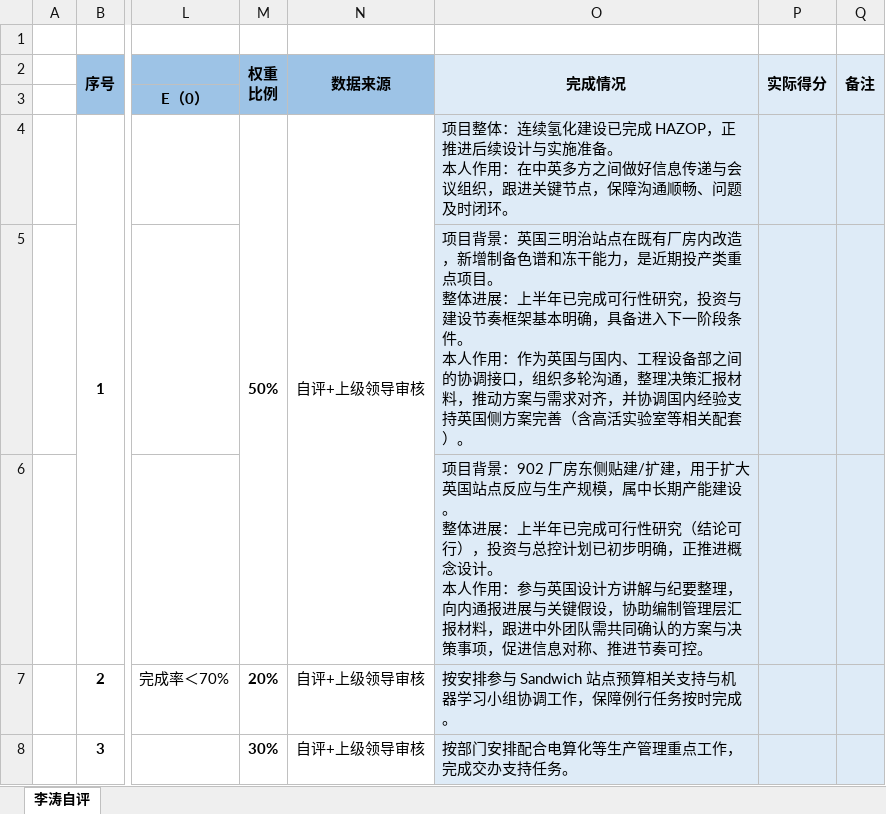
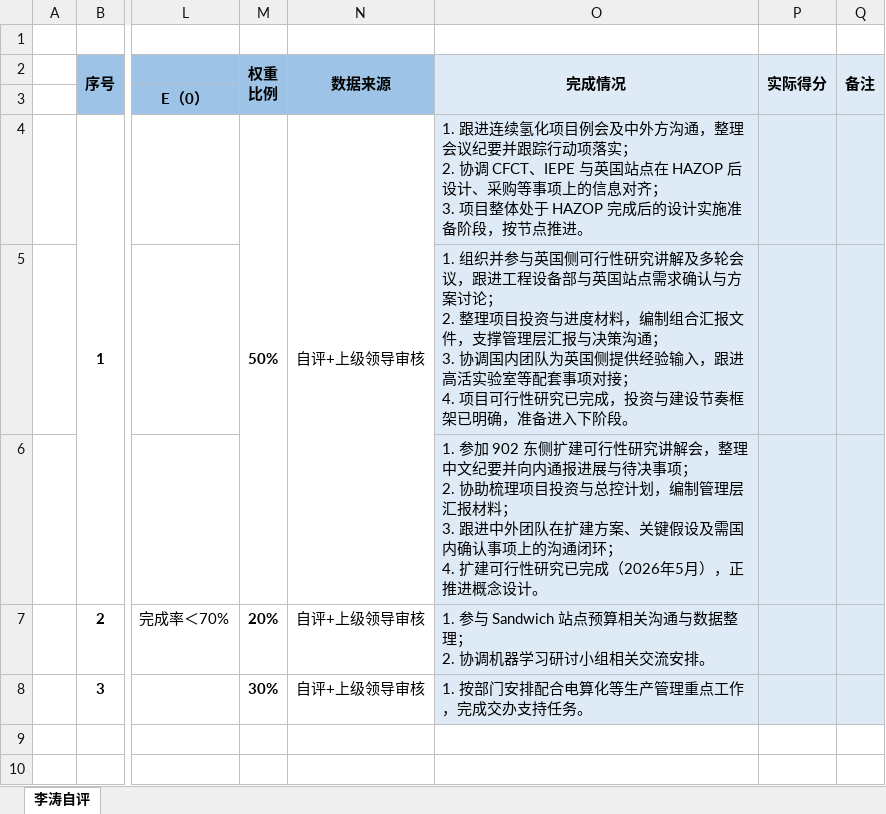
Before and after one commit to peterli0913/HPLC, an Excel workbook: 李涛绩效.xlsx, sheet 李涛自评, drawn as a sheet; only a part is shown, gaps mark what is left out; values as stored, in another font and other column widths than the file's, no borders; ↵ is a line break in a cell; the diff names each change by its address in the sheet, - before the commit and + after, or states it on an @@ line.

```diff
--- a/李涛绩效.xlsx (sheet 李涛自评)
+++ b/李涛绩效.xlsx (sheet 李涛自评)
-O4 (完成情况): 项目整体：连续氢化建设已完成 HAZOP，正推进后续设计与实施准备。 ↵ 本人作用：在中英多方之间做好信息传递与会议组织，跟进关键节点，保障沟通顺畅、问题及时闭环。
+O4 (完成情况): 1. 跟进连续氢化项目例会及中外方沟通，整理会议纪要并跟踪行动项落实； ↵ 2. 协调 CFCT、IEPE 与英国站点在 HAZOP 后设计、采购等事项上的信息对齐； ↵ 3. 项目整体处于 HAZOP 完成后的设计实施准备阶段，按节点推进。
-O5 (完成情况): 项目背景：英国三明治站点在既有厂房内改造，新增制备色谱和冻干能力，是近期投产类重点项目。 ↵ 整体进展：上半年已完成可行性研究，投资与建设节奏框架基本明确，具备进入下一阶段条件。 ↵ 本人作用：作为英国与国内、工程设备部之间的协调接口，组织多轮沟通，整理决策汇报材料，推动方案与需求对齐，并协调国内经验支持英国侧方案完善（含高活实验室等相关配套）。
+O5 (完成情况): 1. 组织并参与英国侧可行性研究讲解及多轮会议，跟进工程设备部与英国站点需求确认与方案讨论； ↵ 2. 整理项目投资与进度材料，编制组合汇报文件，支撑管理层汇报与决策沟通； ↵ 3. 协调国内团队为英国侧提供经验输入，跟进高活实验室等配套事项对接； ↵ 4. 项目可行性研究已完成，投资与建设节奏框架已明确，准备进入下阶段。
-O6 (完成情况): 项目背景：902 厂房东侧贴建/扩建，用于扩大英国站点反应与生产规模，属中长期产能建设。 ↵ 整体进展：上半年已完成可行性研究（结论可行），投资与总控计划已初步明确，正推进概念设计。 ↵ 本人作用：参与英国设计方讲解与纪要整理，向内通报进展与关键假设，协助编制管理层汇报材料，跟进中外团队需共同确认的方案与决策事项，促进信息对称、推进节奏可控。
+O6 (完成情况): 1. 参加 902 东侧扩建可行性研究讲解会，整理中文纪要并向内通报进展与待决事项； ↵ 2. 协助梳理项目投资与总控计划，编制管理层汇报材料； ↵ 3. 跟进中外团队在扩建方案、关键假设及需国内确认事项上的沟通闭环； ↵ 4. 扩建可行性研究已完成（2026年5月），正推进概念设计。
-O7 (完成情况): 按安排参与 Sandwich 站点预算相关支持与机器学习小组协调工作，保障例行任务按时完成。
+O7 (完成情况): 1. 参与 Sandwich 站点预算相关沟通与数据整理； ↵ 2. 协调机器学习研讨小组相关交流安排。
-O8 (完成情况): 按部门安排配合电算化等生产管理重点工作，完成交办支持任务。
+O8 (完成情况): 1. 按部门安排配合电算化等生产管理重点工作，完成交办支持任务。
```
Also changed, not shown: 1 other file.
